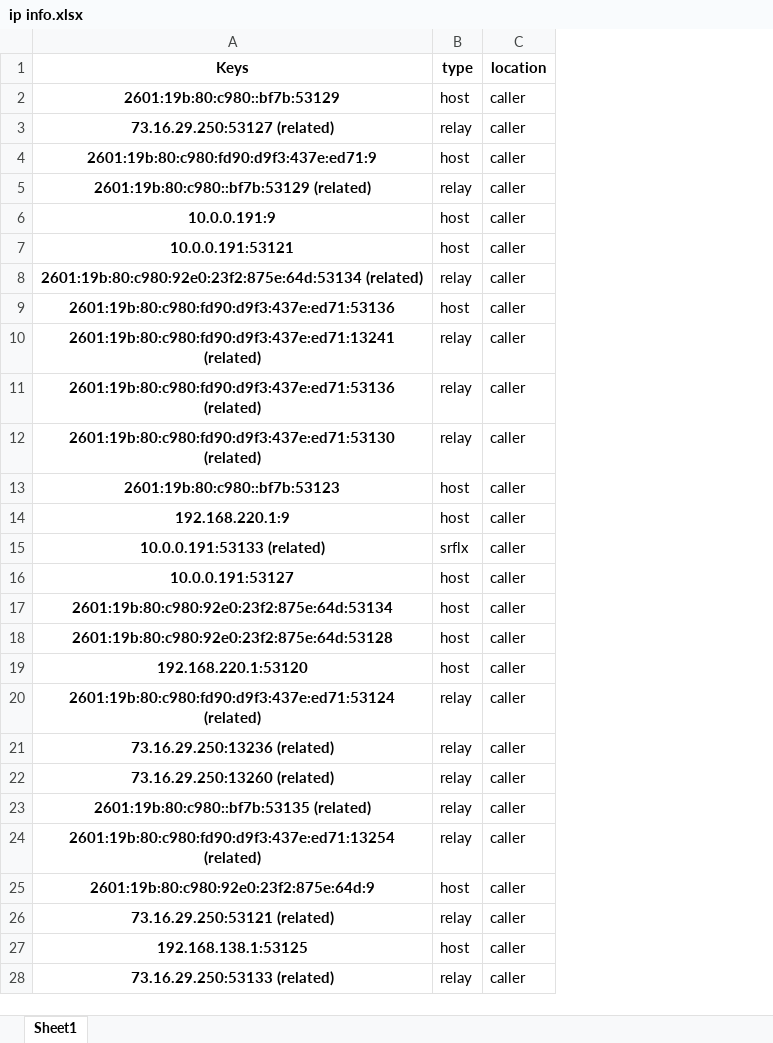
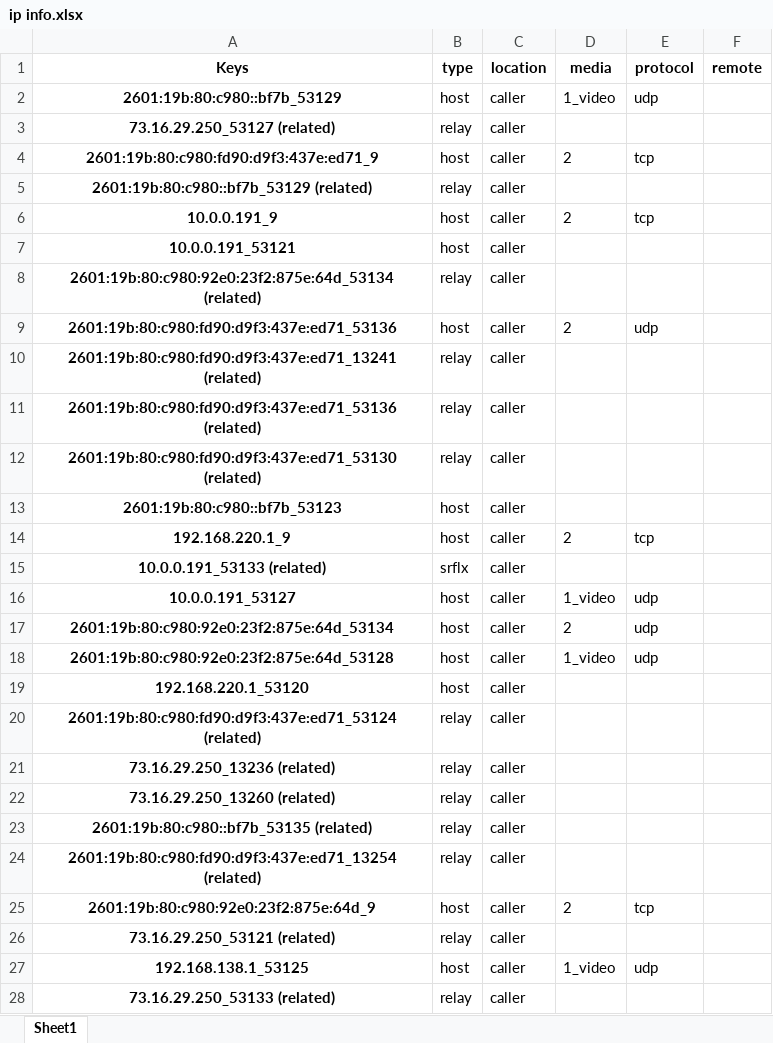
Before and after one commit to Carperis/WebRTC_Testbench, an Excel workbook: test cases/messenger/case 1/ip info.xlsx, sheet Sheet1, drawn as a sheet; only a part is shown; values as stored, in another font and other column widths than the file's, no borders; the diff covers the shown part only; the diff names each change by its address in the sheet, - before the commit and + after, or states it on an @@ line.

```diff
--- a/test cases/messenger/case 1/ip info.xlsx (sheet Sheet1)
+++ b/test cases/messenger/case 1/ip info.xlsx (sheet Sheet1)
+column D (media), rows 2-27: 1_video |  | 2 |  | 2 |  |  | 2 |  |  |  |  | 2 |  | 1_video | 2 | 1_video |  |  |  |  |  |  | 2 |  | 1_video
+column E (protocol), rows 2-27: udp |  | tcp |  | tcp |  |  | udp |  |  |  |  | tcp |  | udp | udp | udp |  |  |  |  |  |  | tcp |  | udp
+column F (remote), empty
-A2 (Keys): 2601:19b:80:c980::bf7b:53129
+A2 (Keys): 2601:19b:80:c980::bf7b_53129
-A3 (Keys): 73.16.29.250:53127 (related)
+A3 (Keys): 73.16.29.250_53127 (related)
-A4 (Keys): 2601:19b:80:c980:fd90:d9f3:437e:ed71:9
+A4 (Keys): 2601:19b:80:c980:fd90:d9f3:437e:ed71_9
-A5 (Keys): 2601:19b:80:c980::bf7b:53129 (related)
+A5 (Keys): 2601:19b:80:c980::bf7b_53129 (related)
-A6 (Keys): 10.0.0.191:9
+A6 (Keys): 10.0.0.191_9
-A7 (Keys): 10.0.0.191:53121
+A7 (Keys): 10.0.0.191_53121
-A8 (Keys): 2601:19b:80:c980:92e0:23f2:875e:64d:53134 (related)
+A8 (Keys): 2601:19b:80:c980:92e0:23f2:875e:64d_53134 (related)
-A9 (Keys): 2601:19b:80:c980:fd90:d9f3:437e:ed71:53136
+A9 (Keys): 2601:19b:80:c980:fd90:d9f3:437e:ed71_53136
-A10 (Keys): 2601:19b:80:c980:fd90:d9f3:437e:ed71:13241 (related)
+A10 (Keys): 2601:19b:80:c980:fd90:d9f3:437e:ed71_13241 (related)
-A11 (Keys): 2601:19b:80:c980:fd90:d9f3:437e:ed71:53136 (related)
+A11 (Keys): 2601:19b:80:c980:fd90:d9f3:437e:ed71_53136 (related)
-A12 (Keys): 2601:19b:80:c980:fd90:d9f3:437e:ed71:53130 (related)
+A12 (Keys): 2601:19b:80:c980:fd90:d9f3:437e:ed71_53130 (related)
-A13 (Keys): 2601:19b:80:c980::bf7b:53123
+A13 (Keys): 2601:19b:80:c980::bf7b_53123
-A14 (Keys): 192.168.220.1:9
+A14 (Keys): 192.168.220.1_9
-A15 (Keys): 10.0.0.191:53133 (related)
+A15 (Keys): 10.0.0.191_53133 (related)
-A16 (Keys): 10.0.0.191:53127
+A16 (Keys): 10.0.0.191_53127
-A17 (Keys): 2601:19b:80:c980:92e0:23f2:875e:64d:53134
+A17 (Keys): 2601:19b:80:c980:92e0:23f2:875e:64d_53134
-A18 (Keys): 2601:19b:80:c980:92e0:23f2:875e:64d:53128
+A18 (Keys): 2601:19b:80:c980:92e0:23f2:875e:64d_53128
-A19 (Keys): 192.168.220.1:53120
+A19 (Keys): 192.168.220.1_53120
-A20 (Keys): 2601:19b:80:c980:fd90:d9f3:437e:ed71:53124 (related)
+A20 (Keys): 2601:19b:80:c980:fd90:d9f3:437e:ed71_53124 (related)
-A21 (Keys): 73.16.29.250:13236 (related)
+A21 (Keys): 73.16.29.250_13236 (related)
-A22 (Keys): 73.16.29.250:13260 (related)
+A22 (Keys): 73.16.29.250_13260 (related)
-A23 (Keys): 2601:19b:80:c980::bf7b:53135 (related)
+A23 (Keys): 2601:19b:80:c980::bf7b_53135 (related)
-A24 (Keys): 2601:19b:80:c980:fd90:d9f3:437e:ed71:13254 (related)
+A24 (Keys): 2601:19b:80:c980:fd90:d9f3:437e:ed71_13254 (related)
-A25 (Keys): 2601:19b:80:c980:92e0:23f2:875e:64d:9
+A25 (Keys): 2601:19b:80:c980:92e0:23f2:875e:64d_9
-A26 (Keys): 73.16.29.250:53121 (related)
+A26 (Keys): 73.16.29.250_53121 (related)
-A27 (Keys): 192.168.138.1:53125
+A27 (Keys): 192.168.138.1_53125
-A28 (Keys): 73.16.29.250:53133 (related)
+A28 (Keys): 73.16.29.250_53133 (related)
```
Also changed, not shown: 34 added rows and 35 edited cells elsewhere in this sheet, test cases/messenger/case 0/ip info.xlsx, test cases/messenger/case 4/ip info.xlsx, 22 other files.
